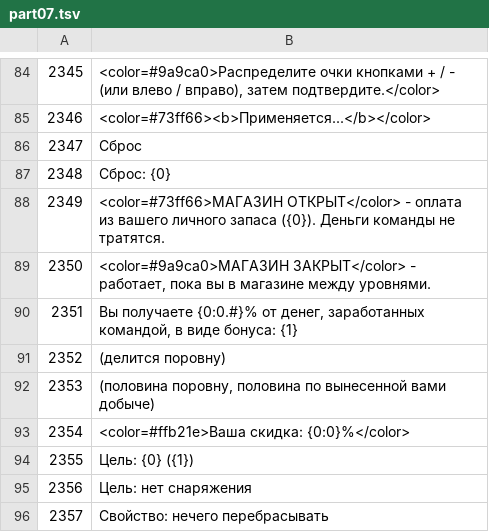
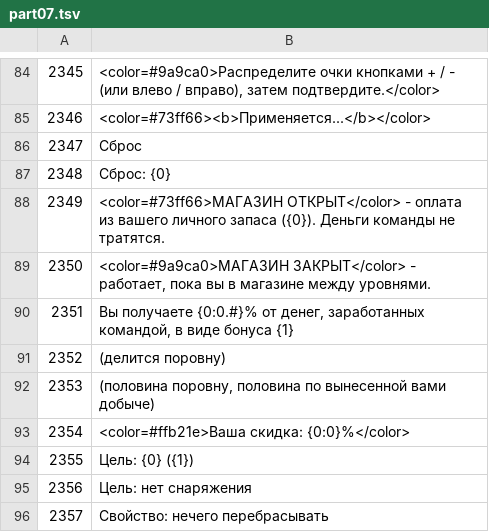
Before and after one commit to ilya-lis/RepoRPG_RU, a TSV file: translation/ru/part07.tsv, drawn as a sheet; only a part is shown, gaps mark what is left out.

```diff
--- a/translation/ru/part07.tsv
+++ b/translation/ru/part07.tsv
@@ -89,3 +89,3 @@
 2350	<color=#9a9ca0>МАГАЗИН ЗАКРЫТ</color> - работает, пока вы в магазине между уровнями.
-2351	Вы получаете {0:0.#}% от денег, заработанных командой, в виде бонуса: {1}
+2351	Вы получаете {0:0.#}% от денег, заработанных командой, в виде бонуса {1}
 2352	(делится поровну)
```
Also changed, not shown: translation/ru/extra.tsv, translation/ru/part01.tsv, 2 other files.
